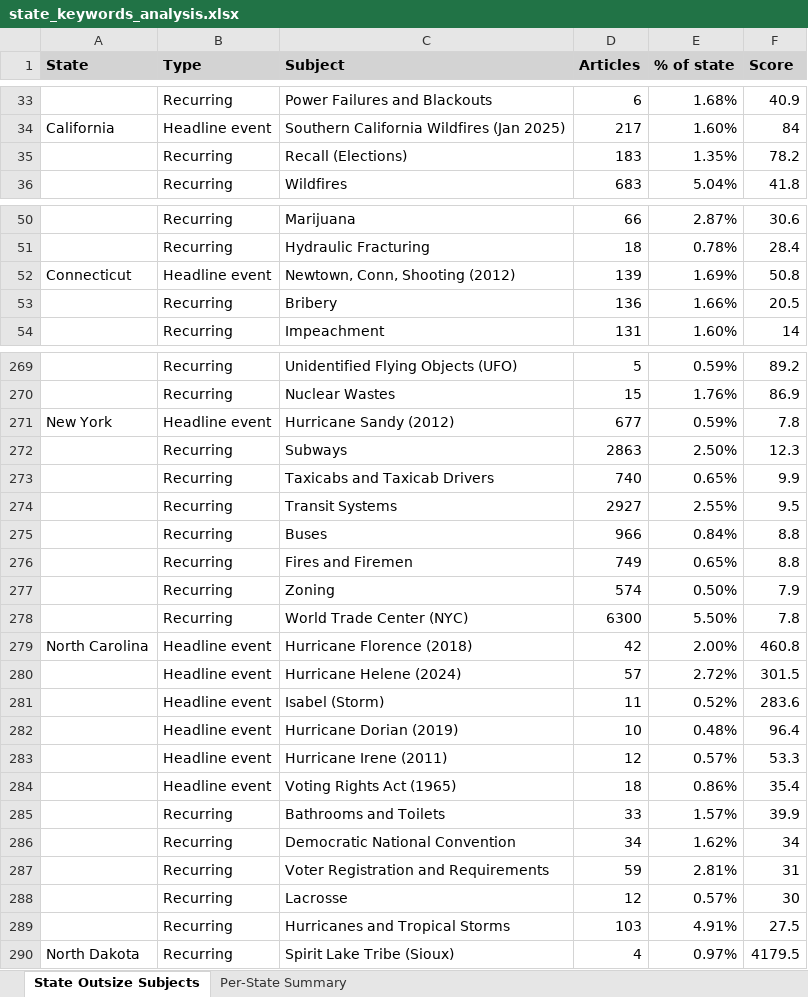
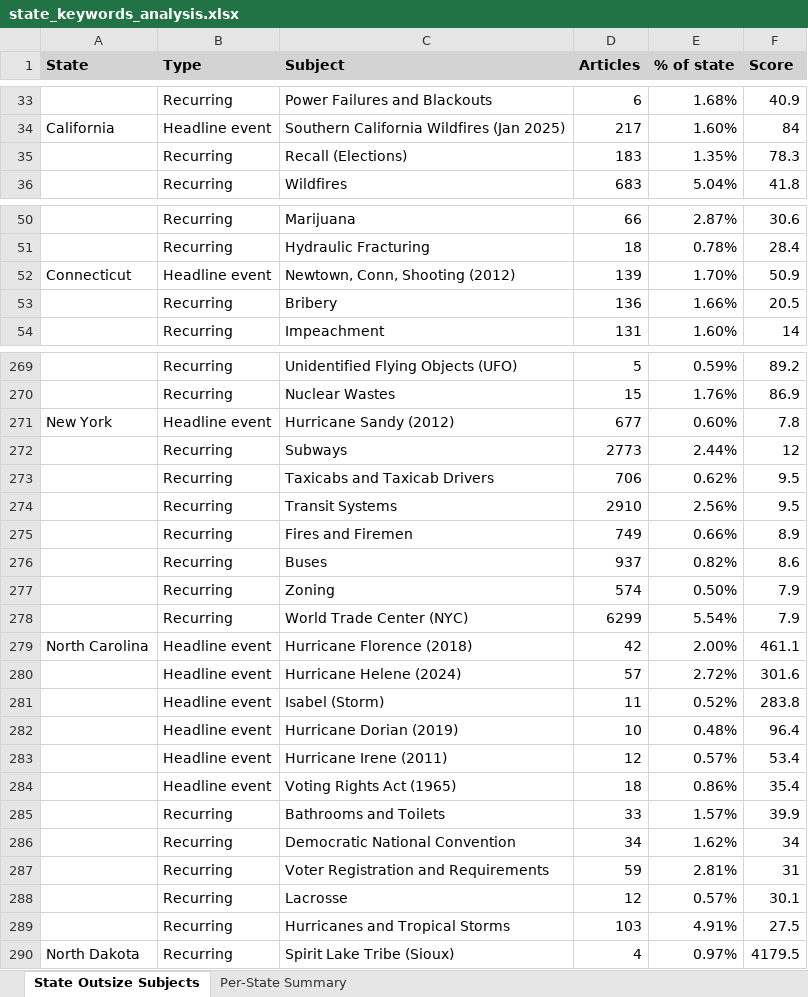
Before and after one commit to tedalcorn/nyt, an Excel workbook: state_keywords_analysis.xlsx, sheet State Outsize Subjects, drawn as a sheet; only a part is shown, gaps mark what is left out; values as stored, in another font and other column widths than the file's, no borders; conditional formats not drawn; removed rows and columns are numbered as before the commit, all else as after; the diff covers the shown part only; the diff names each change by its address in the sheet, - before the commit and + after, or states it on an @@ line.

```diff
--- a/state_keywords_analysis.xlsx (sheet State Outsize Subjects)
+++ b/state_keywords_analysis.xlsx (sheet State Outsize Subjects)
-F35 (Score): 78.2
+F35 (Score): 78.3
-E52 (% of state): 1.69%
+E52 (% of state): 1.70%
-F52 (Score): 50.8
+F52 (Score): 50.9
-E271 (% of state): 0.59%
+E271 (% of state): 0.60%
-row 272:  | Recurring | Subways | 2863 | 2.50% | 12.3
-row 273:  | Recurring | Taxicabs and Taxicab Drivers | 740 | 0.65% | 9.9
+row 272:  | Recurring | Subways | 2773 | 2.44% | 12
+row 273:  | Recurring | Taxicabs and Taxicab Drivers | 706 | 0.62% | 9.5
-D274 (Articles): 2927
+D274 (Articles): 2910
-E274 (% of state): 2.55%
+E274 (% of state): 2.56%
-row 275:  | Recurring | Buses | 966 | 0.84% | 8.8
-E275 (% of state): 0.65%
+E275 (% of state): 0.66%
-F275 (Score): 8.8
+F275 (Score): 8.9
+row 276:  | Recurring | Buses | 937 | 0.82% | 8.6
-row 278:  | Recurring | World Trade Center (NYC) | 6300 | 5.50% | 7.8
+row 278:  | Recurring | World Trade Center (NYC) | 6299 | 5.54% | 7.9
-F279 (Score): 460.8
+F279 (Score): 461.1
-F280 (Score): 301.5
+F280 (Score): 301.6
-F281 (Score): 283.6
+F281 (Score): 283.8
-F283 (Score): 53.3
+F283 (Score): 53.4
-F288 (Score): 30
+F288 (Score): 30.1
```
Also changed, not shown: 1 added row, 1 removed row and 121 edited cells elsewhere in this sheet, sheet Per-State Summary, 5 other files.
